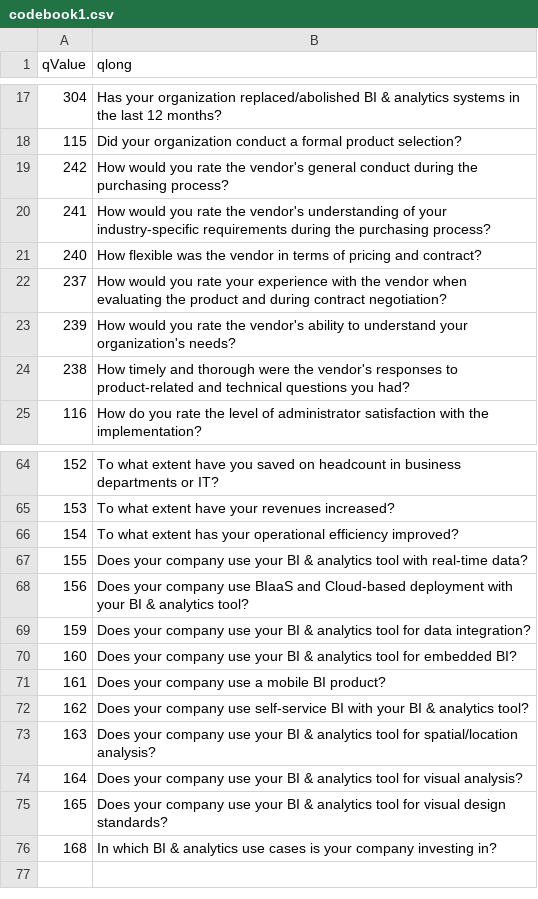
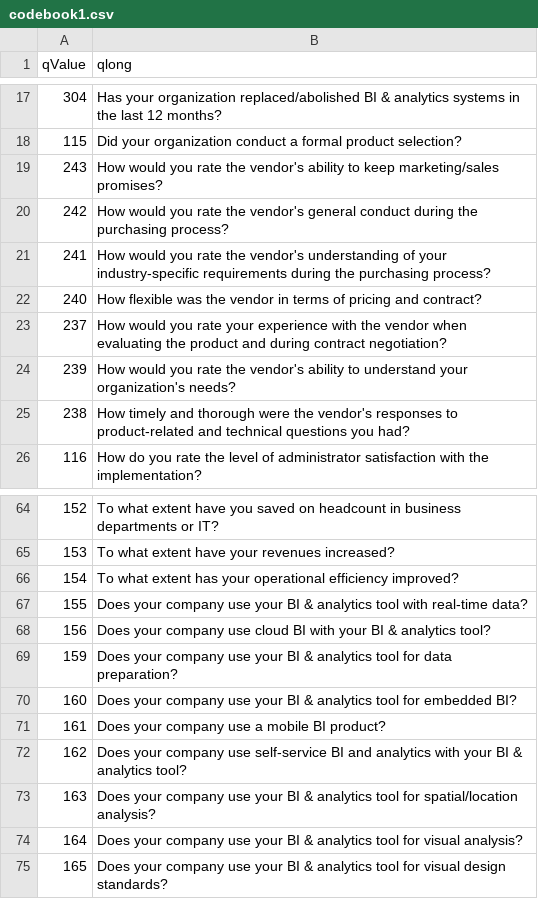
Before and after one commit to Ann-Katrinneeb/BI-Analytics-Survey-22, a CSV file: dist/codebook1.csv, drawn as a sheet; only a part is shown, gaps mark what is left out; the diff covers the shown part only.

```diff
--- a/dist/codebook1.csv
+++ b/dist/codebook1.csv
@@ -18,2 +18,3 @@
 115,Did your organization conduct a formal product selection?
+243,How would you rate the vendor's ability to keep marketing/sales promises?
 242,How would you rate the vendor's general conduct during the purchasing process?
@@ -67,7 +67,7 @@
 155,Does your company use your BI & analytics tool with real-time data?
-156,Does your company use BIaaS and Cloud-based deployment with your BI & analytics tool?
-159,Does your company use your BI & analytics tool for data integration?
+156,Does your company use cloud BI with your BI & analytics tool?
+159,Does your company use your BI & analytics tool for data preparation?
 160,Does your company use your BI & analytics tool for embedded BI?
 161,Does your company use a mobile BI product?
-162,Does your company use self-service BI with your BI & analytics tool?
+162,Does your company use self-service BI and analytics with your BI & analytics tool?
 163,Does your company use your BI & analytics tool for spatial/location analysis?
@@ -75,2 +75 @@
 165,Does your company use your BI & analytics tool for visual design standards?
-168,In which BI & analytics use cases is your company investing in?
```
Also changed, not shown: 2 added rows, 3 removed rows and 6 edited cells elsewhere in this file, dist/sorting1.csv, src/data/codebook1.csv, 17 other files.
